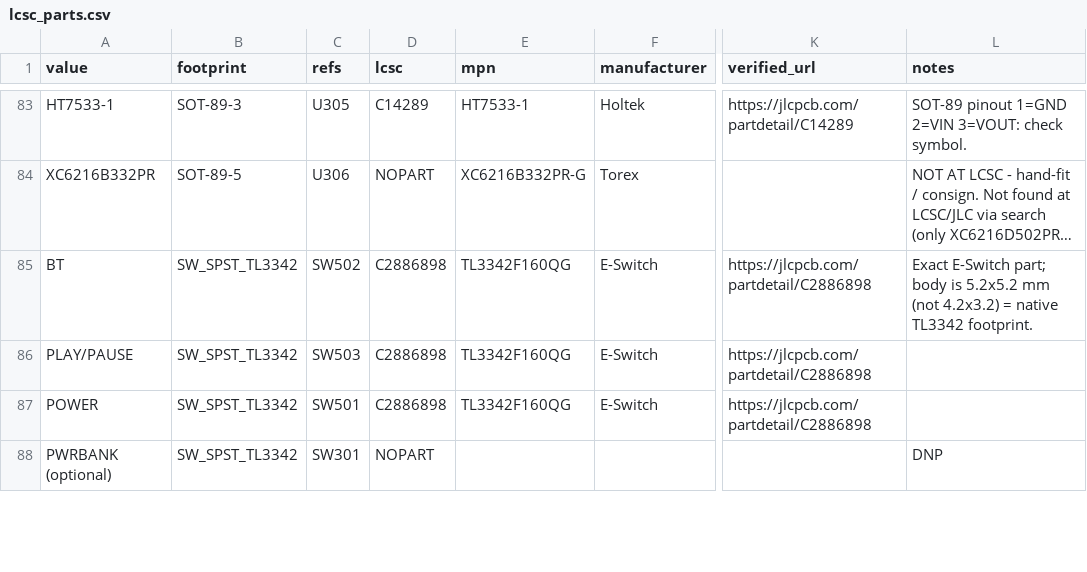
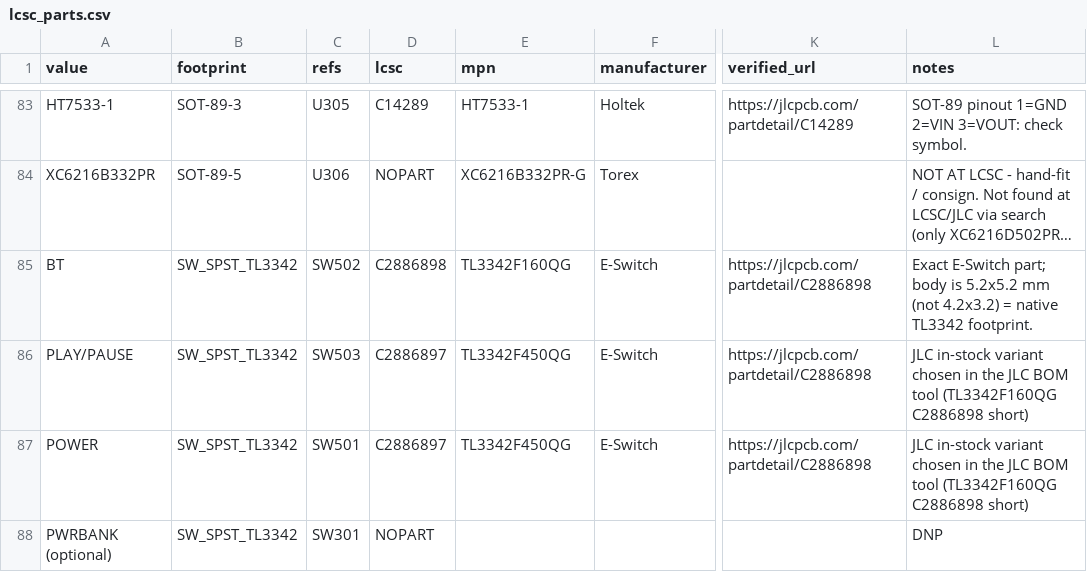
Before and after one commit to z2labs/Bassberry, a CSV file: hardware/bassberry/jlc/lcsc_parts.csv, drawn as a sheet; only a part is shown, gaps mark what is left out; long unchanged cells end in …; the diff covers the shown part only; the diff names each change by its address in the sheet, - before the commit and + after, or states it on an @@ line.

```diff
--- a/hardware/bassberry/jlc/lcsc_parts.csv
+++ b/hardware/bassberry/jlc/lcsc_parts.csv
-D86:D87 (lcsc): C2886898
+D86:D87 (lcsc): C2886897
-E86:E87 (mpn): TL3342F160QG
+E86:E87 (mpn): TL3342F450QG
-L86:L87 (notes): (empty)
+L86:L87 (notes): JLC in-stock variant chosen in the JLC BOM tool (TL3342F160QG C2886898 short)
```
Also changed, not shown: 21 edited cells elsewhere in this file, hardware/bassberry/jlc/bassberry_bom_full.csv, hardware/bassberry/jlc/bassberry_bom_jlc.csv, 2 other files.
